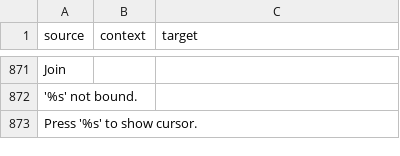
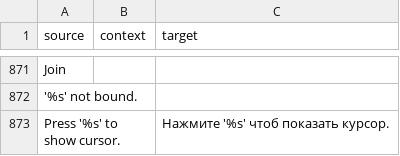
Before and after one commit to ddnet/ddnet-translations, a CSV file: ddnet/ru.csv, drawn as a sheet; only a part is shown, gaps mark what is left out.

Commit message:
Translated using Weblate (Russian)
Currently translated at 99.8% (871 of 872 strings)

Translation: DDNet/DDNet
Translate-URL: https://hosted.weblate.org/projects/ddnet/ddnet/ru/

```diff
--- a/ddnet/ru.csv
+++ b/ddnet/ru.csv
@@ -872,2 +872,2 @@
 "'%s' not bound.","",""
-"Press '%s' to show cursor.","",""
+"Press '%s' to show cursor.","","Нажмите '%s' чтоб показать курсор."
```
